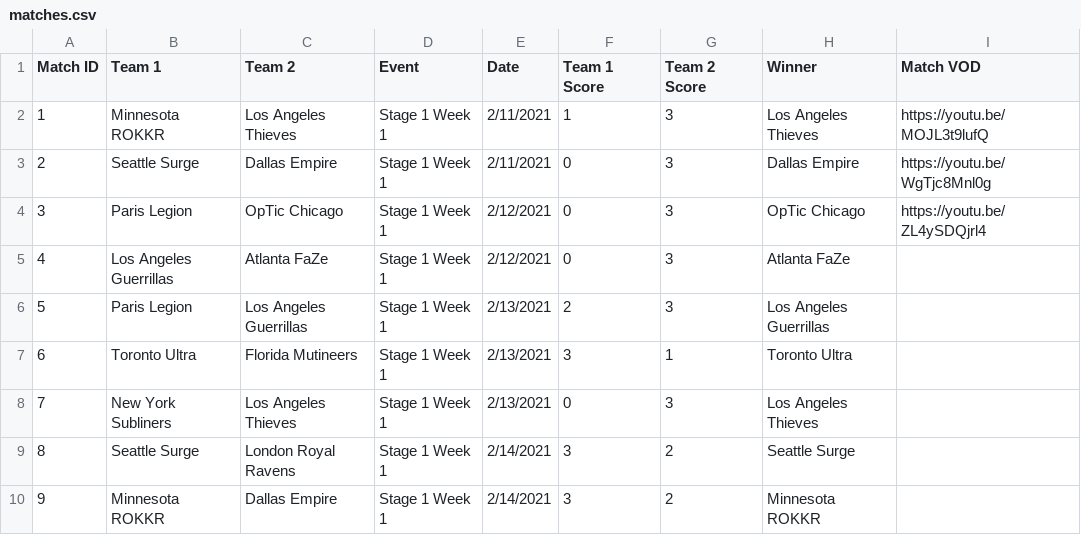
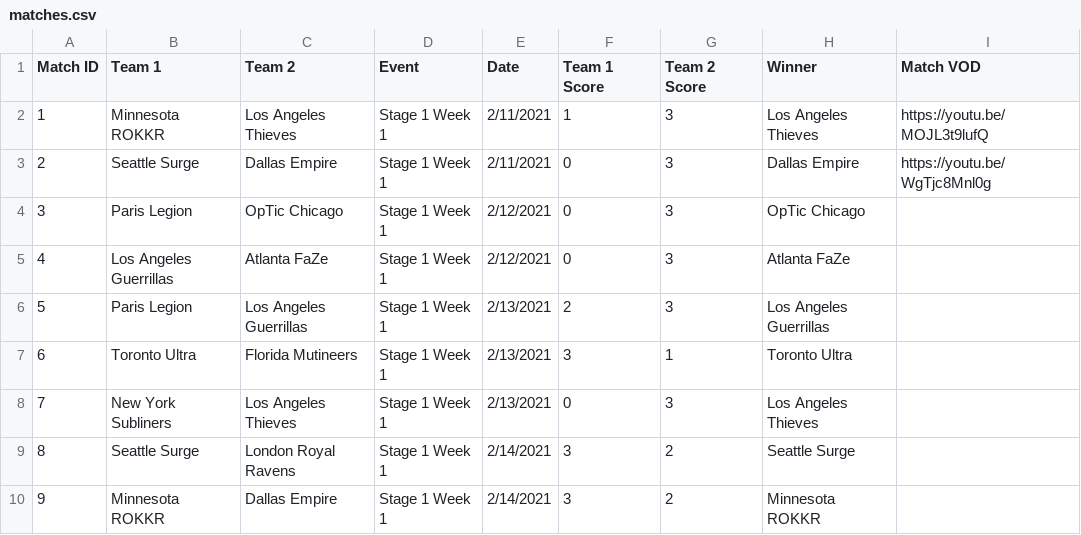
Before and after one commit to cford23/cod-stats-tool, a CSV file: data/matches.csv, drawn as a sheet; only a part is shown.

Commit message:
Created Match VOD column and re-did Match table

```diff
--- a/data/matches.csv
+++ b/data/matches.csv
@@ -3,3 +3,3 @@ Match ID,Team 1,Team 2,Event,Date,Team 1 Score,Team 2 Score,Winner,Match VOD
 2,Seattle Surge,Dallas Empire,Stage 1 Week 1,2/11/2021,0,3,Dallas Empire,https://youtu.be/WgTjc8Mnl0g
-3,Paris Legion,OpTic Chicago,Stage 1 Week 1,2/12/2021,0,3,OpTic Chicago,https://youtu.be/ZL4ySDQjrl4
+3,Paris Legion,OpTic Chicago,Stage 1 Week 1,2/12/2021,0,3,OpTic Chicago,
 4,Los Angeles Guerrillas,Atlanta FaZe,Stage 1 Week 1,2/12/2021,0,3,Atlanta FaZe,
```
Also changed, not shown: 3 other files.
